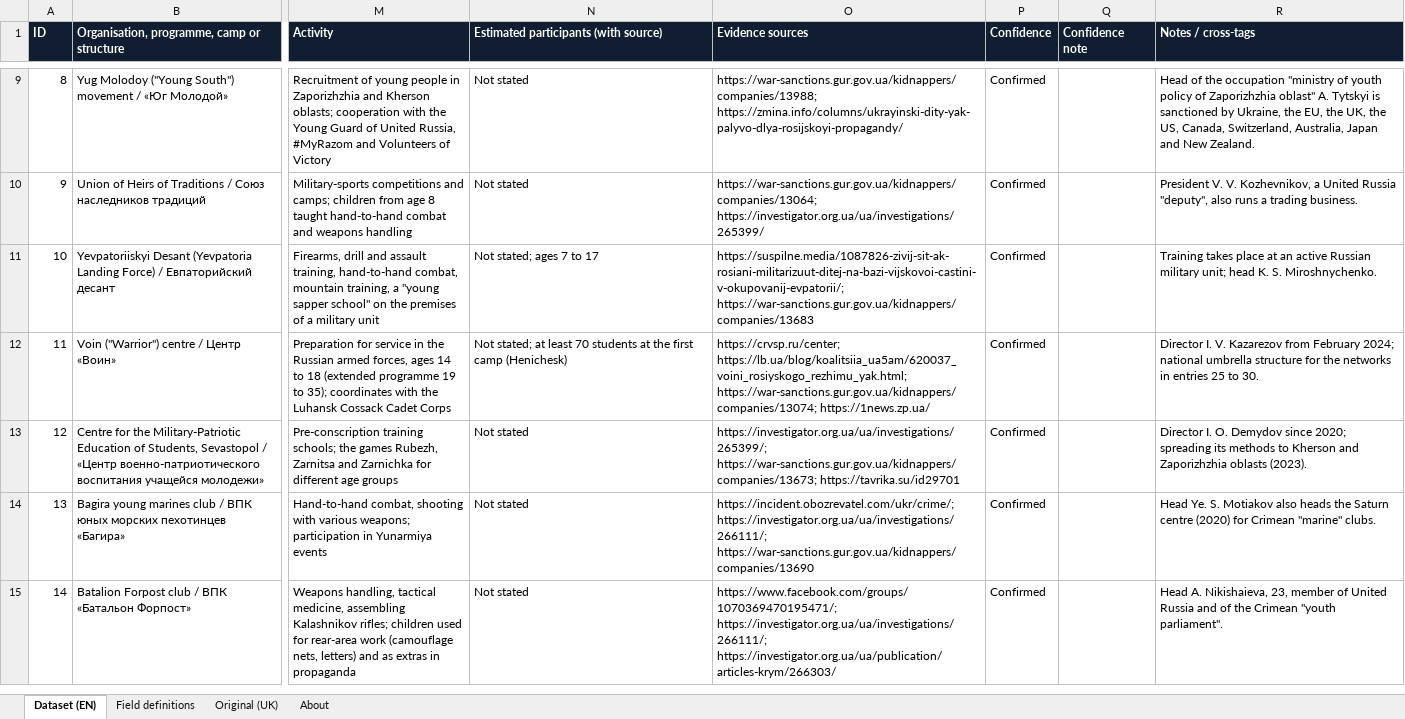
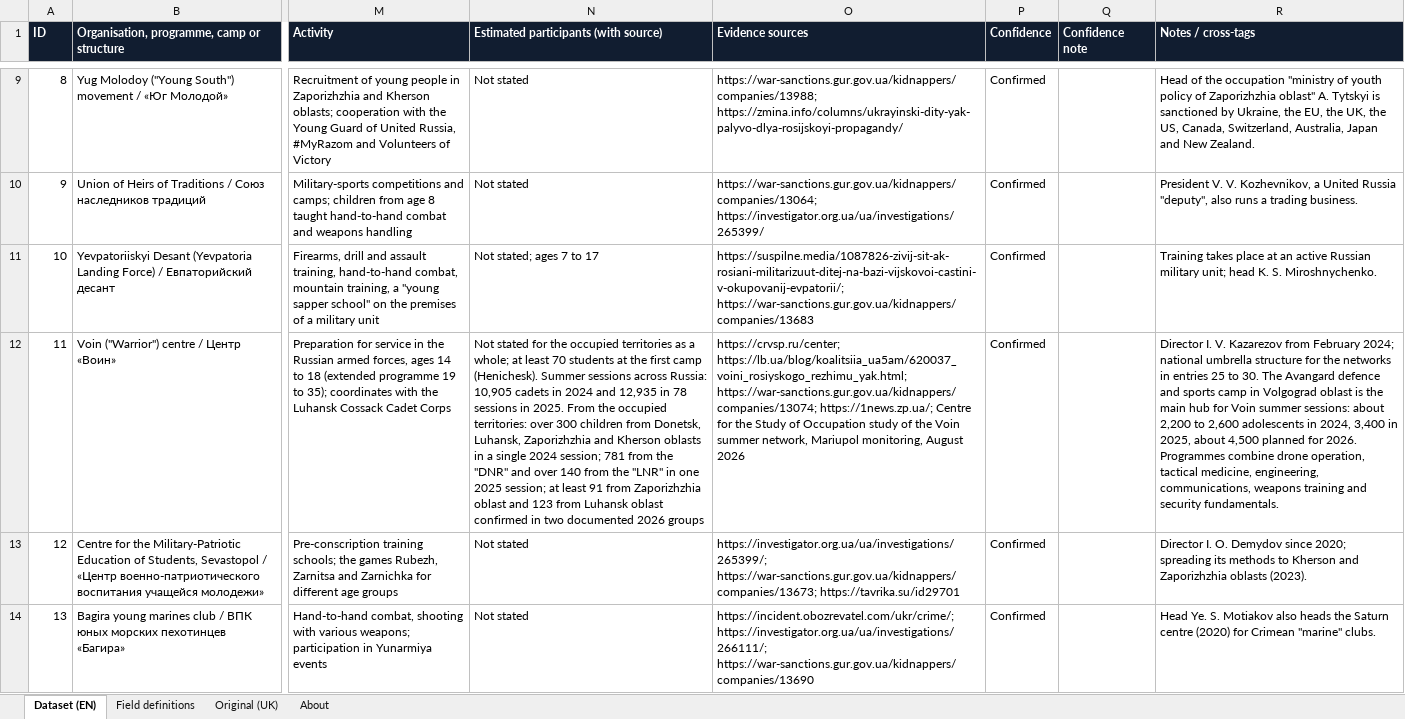
Before and after one commit to TOTINSIGHTS/tot-insights, an Excel workbook: data/youth-militarisation/tot_youth_militarisation_dataset_en.xlsx, sheet Dataset (EN), drawn as a sheet; only a part is shown, gaps mark what is left out; the shorter side is filled out with more unchanged rows; values as stored, in another font and other column widths than the file's, no borders; the diff covers the shown part only; the diff names each change by its address in the sheet, - before the commit and + after, or states it on an @@ line.

```diff
--- a/data/youth-militarisation/tot_youth_militarisation_dataset_en.xlsx (sheet Dataset (EN))
+++ b/data/youth-militarisation/tot_youth_militarisation_dataset_en.xlsx (sheet Dataset (EN))
-N12: Not stated; at least 70 students at the first camp (Henichesk)
+N12: Not stated for the occupied territories as a whole; at least 70 students at the first camp (Henichesk). Summer sessions across Russia: 10,905 cadets in 2024 and 12,935 in 78 sessions in 2025. From the occupied territories: over 300 children from Donetsk, Luhansk, Zaporizhzhia and Kherson oblasts in a single 2024 session; 781 from the "DNR" and over 140 from the "LNR" in one 2025 session; at least 91 from Zaporizhzhia oblast and 123 from Luhansk oblast confirmed in two documented 2026 groups
-O12 (Evidence sources): …https://lb.ua/blog/koalitsiia_ua5am/620037_voini_rosiyskogo_rezhimu_yak.html; https://war-sanctions.gur.gov.ua/kidnappers/companies/13074; https://1news.zp.ua/
+O12 (Evidence sources): …https://lb.ua/blog/koalitsiia_ua5am/620037_voini_rosiyskogo_rezhimu_yak.html; https://war-sanctions.gur.gov.ua/kidnappers/companies/13074; https://1news.zp.ua/; Centre for the Study of Occupation study of the Voin summer network, Mariupol monitoring, August 2026
-R12 (Notes / cross-tags): …to 30.
+R12 (Notes / cross-tags): …to 30. The Avangard defence and sports camp in Volgograd oblast is the main hub for Voin summer sessions: about 2,200 to 2,600 adolescents in 2024, 3,400 in 2025, about 4,500 planned for 2026. Programmes combine drone operation, tactical medicine, engineering, communications, weapons training and security fundamentals.
```
Also changed, not shown: 1 edited cell elsewhere in this sheet, 6 other files.
